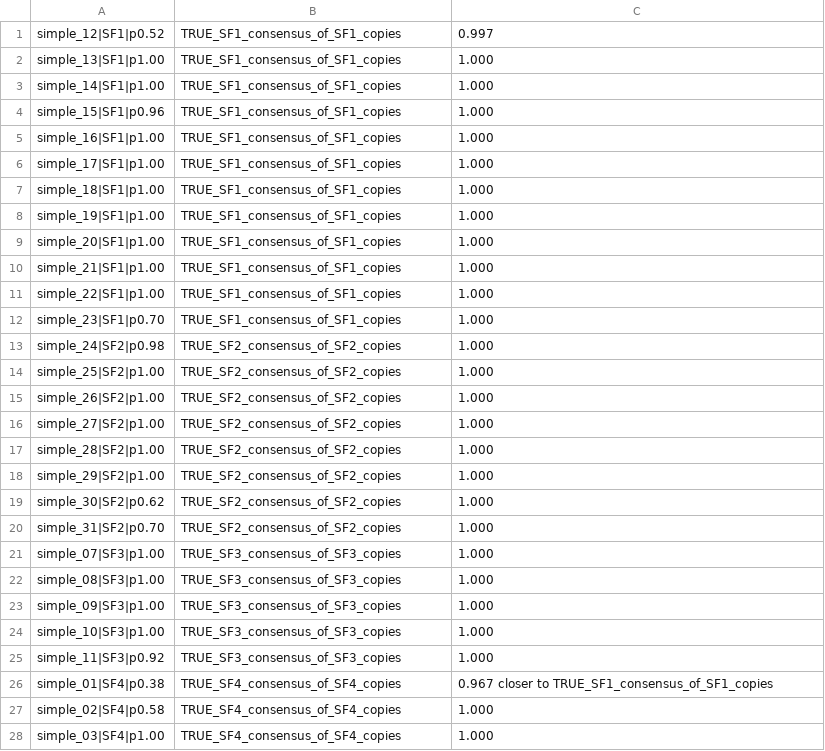
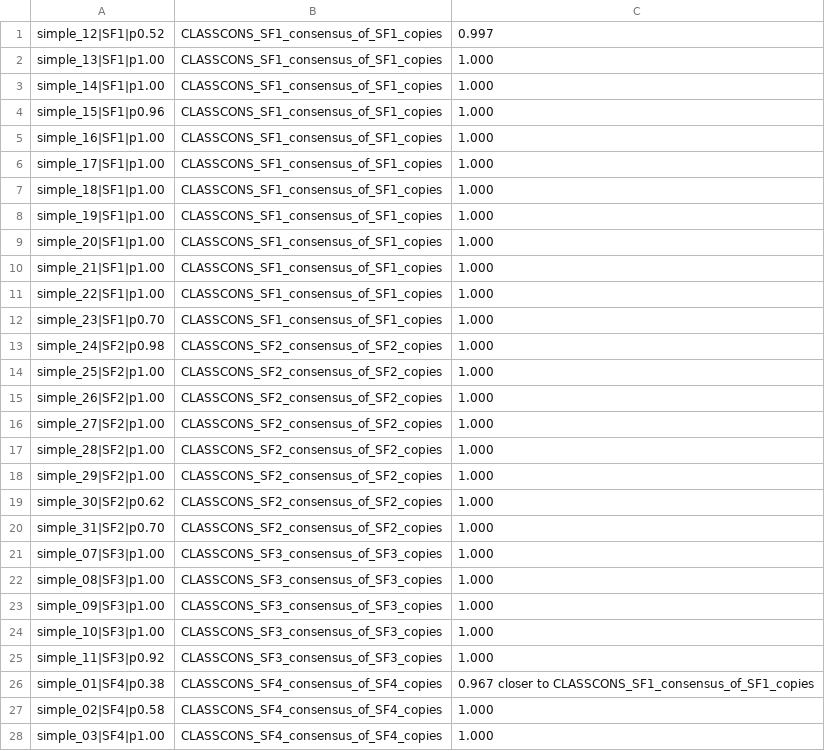
Before and after one commit to Toki-bio/SubFam, a TSV file: examples/sim_simple_middle_n50.rows.tsv, drawn as a sheet; only a part is shown; the diff covers the shown part only.

```diff
--- a/examples/sim_simple_middle_n50.rows.tsv
+++ b/examples/sim_simple_middle_n50.rows.tsv
@@ -1,28 +1,28 @@
-simple_12|SF1|p0.52	TRUE_SF1_consensus_of_SF1_copies	0.997
-simple_13|SF1|p1.00	TRUE_SF1_consensus_of_SF1_copies	1.000
-simple_14|SF1|p1.00	TRUE_SF1_consensus_of_SF1_copies	1.000
-simple_15|SF1|p0.96	TRUE_SF1_consensus_of_SF1_copies	1.000
-simple_16|SF1|p1.00	TRUE_SF1_consensus_of_SF1_copies	1.000
-simple_17|SF1|p1.00	TRUE_SF1_consensus_of_SF1_copies	1.000
-simple_18|SF1|p1.00	TRUE_SF1_consensus_of_SF1_copies	1.000
-simple_19|SF1|p1.00	TRUE_SF1_consensus_of_SF1_copies	1.000
-simple_20|SF1|p1.00	TRUE_SF1_consensus_of_SF1_copies	1.000
-simple_21|SF1|p1.00	TRUE_SF1_consensus_of_SF1_copies	1.000
-simple_22|SF1|p1.00	TRUE_SF1_consensus_of_SF1_copies	1.000
-simple_23|SF1|p0.70	TRUE_SF1_consensus_of_SF1_copies	1.000
-simple_24|SF2|p0.98	TRUE_SF2_consensus_of_SF2_copies	1.000
-simple_25|SF2|p1.00	TRUE_SF2_consensus_of_SF2_copies	1.000
-simple_26|SF2|p1.00	TRUE_SF2_consensus_of_SF2_copies	1.000
-simple_27|SF2|p1.00	TRUE_SF2_consensus_of_SF2_copies	1.000
-simple_28|SF2|p1.00	TRUE_SF2_consensus_of_SF2_copies	1.000
-simple_29|SF2|p1.00	TRUE_SF2_consensus_of_SF2_copies	1.000
-simple_30|SF2|p0.62	TRUE_SF2_consensus_of_SF2_copies	1.000
-simple_31|SF2|p0.70	TRUE_SF2_consensus_of_SF2_copies	1.000
-simple_07|SF3|p1.00	TRUE_SF3_consensus_of_SF3_copies	1.000
-simple_08|SF3|p1.00	TRUE_SF3_consensus_of_SF3_copies	1.000
-simple_09|SF3|p1.00	TRUE_SF3_consensus_of_SF3_copies	1.000
-simple_10|SF3|p1.00	TRUE_SF3_consensus_of_SF3_copies	1.000
-simple_11|SF3|p0.92	TRUE_SF3_consensus_of_SF3_copies	1.000
-simple_01|SF4|p0.38	TRUE_SF4_consensus_of_SF4_copies	0.967  closer to TRUE_SF1_consensus_of_SF1_copies
-simple_02|SF4|p0.58	TRUE_SF4_consensus_of_SF4_copies	1.000
-simple_03|SF4|p1.00	TRUE_SF4_consensus_of_SF4_copies	1.000
+simple_12|SF1|p0.52	CLASSCONS_SF1_consensus_of_SF1_copies	0.997
+simple_13|SF1|p1.00	CLASSCONS_SF1_consensus_of_SF1_copies	1.000
+simple_14|SF1|p1.00	CLASSCONS_SF1_consensus_of_SF1_copies	1.000
+simple_15|SF1|p0.96	CLASSCONS_SF1_consensus_of_SF1_copies	1.000
+simple_16|SF1|p1.00	CLASSCONS_SF1_consensus_of_SF1_copies	1.000
+simple_17|SF1|p1.00	CLASSCONS_SF1_consensus_of_SF1_copies	1.000
+simple_18|SF1|p1.00	CLASSCONS_SF1_consensus_of_SF1_copies	1.000
+simple_19|SF1|p1.00	CLASSCONS_SF1_consensus_of_SF1_copies	1.000
+simple_20|SF1|p1.00	CLASSCONS_SF1_consensus_of_SF1_copies	1.000
+simple_21|SF1|p1.00	CLASSCONS_SF1_consensus_of_SF1_copies	1.000
+simple_22|SF1|p1.00	CLASSCONS_SF1_consensus_of_SF1_copies	1.000
+simple_23|SF1|p0.70	CLASSCONS_SF1_consensus_of_SF1_copies	1.000
+simple_24|SF2|p0.98	CLASSCONS_SF2_consensus_of_SF2_copies	1.000
+simple_25|SF2|p1.00	CLASSCONS_SF2_consensus_of_SF2_copies	1.000
+simple_26|SF2|p1.00	CLASSCONS_SF2_consensus_of_SF2_copies	1.000
+simple_27|SF2|p1.00	CLASSCONS_SF2_consensus_of_SF2_copies	1.000
+simple_28|SF2|p1.00	CLASSCONS_SF2_consensus_of_SF2_copies	1.000
+simple_29|SF2|p1.00	CLASSCONS_SF2_consensus_of_SF2_copies	1.000
+simple_30|SF2|p0.62	CLASSCONS_SF2_consensus_of_SF2_copies	1.000
+simple_31|SF2|p0.70	CLASSCONS_SF2_consensus_of_SF2_copies	1.000
+simple_07|SF3|p1.00	CLASSCONS_SF3_consensus_of_SF3_copies	1.000
+simple_08|SF3|p1.00	CLASSCONS_SF3_consensus_of_SF3_copies	1.000
+simple_09|SF3|p1.00	CLASSCONS_SF3_consensus_of_SF3_copies	1.000
+simple_10|SF3|p1.00	CLASSCONS_SF3_consensus_of_SF3_copies	1.000
+simple_11|SF3|p0.92	CLASSCONS_SF3_consensus_of_SF3_copies	1.000
+simple_01|SF4|p0.38	CLASSCONS_SF4_consensus_of_SF4_copies	0.967  closer to CLASSCONS_SF1_consensus_of_SF1_copies
+simple_02|SF4|p0.58	CLASSCONS_SF4_consensus_of_SF4_copies	1.000
+simple_03|SF4|p1.00	CLASSCONS_SF4_consensus_of_SF4_copies	1.000
```
Also changed, not shown: 12 edited cells elsewhere in this file, benchmark/sine_b2/rows.tsv, benchmark/sine_b2/rows_kramerov.tsv, 15 other files.
